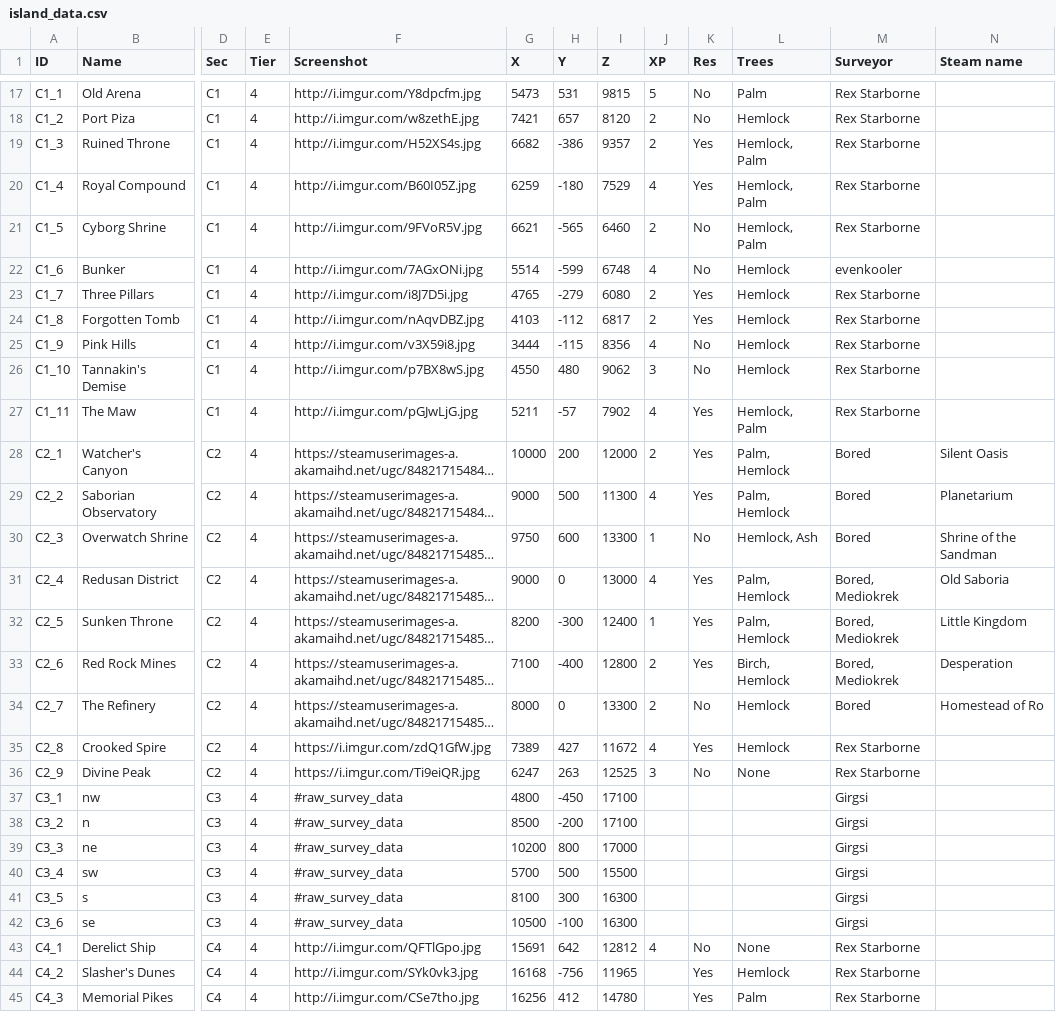
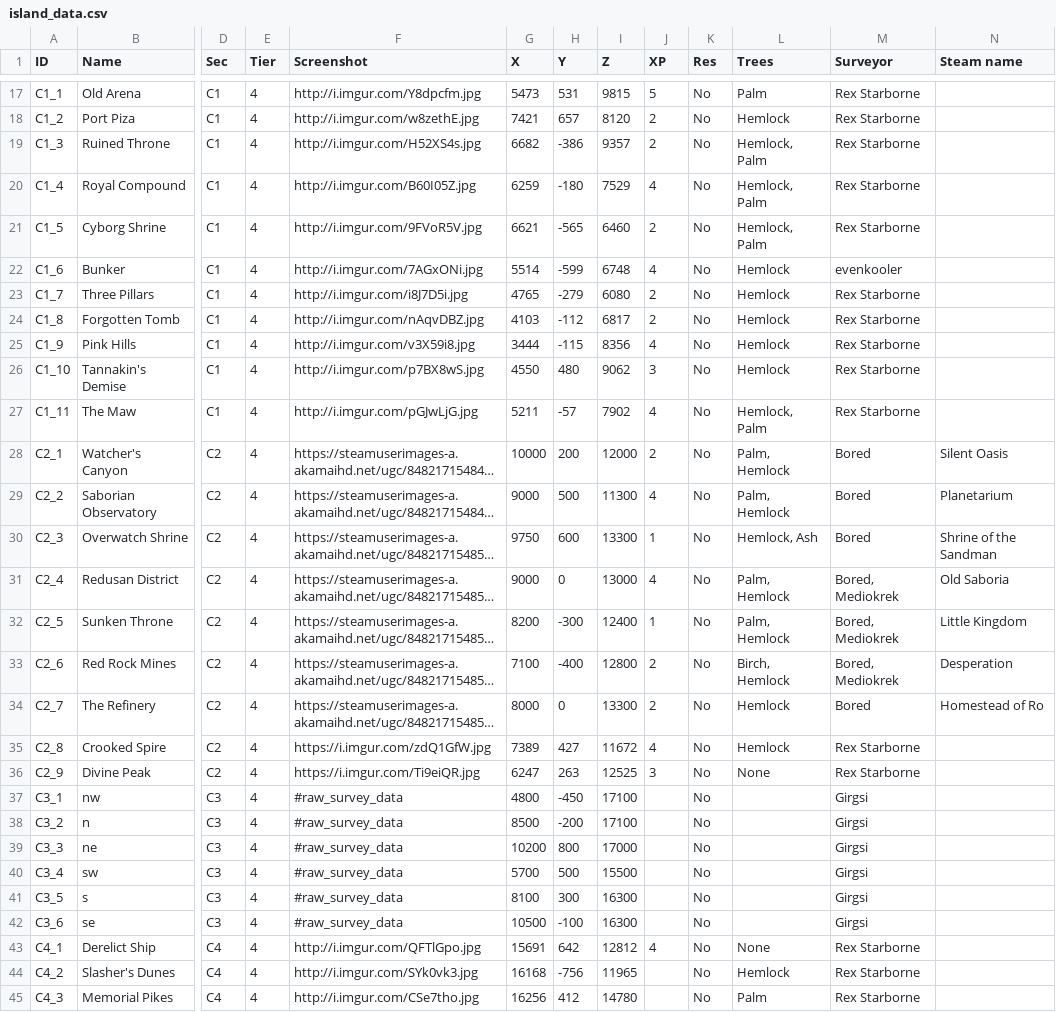
Before and after one commit to Jerodar/WAMap, a CSV file: data/2/island_data.csv, drawn as a sheet; only a part is shown, gaps mark what is left out; long unchanged cells end in …; the diff covers the shown part only; the diff names each change by its address in the sheet, - before the commit and + after, or states it on an @@ line.

```diff
--- a/data/2/island_data.csv
+++ b/data/2/island_data.csv
-K19:K20 (Res): Yes
+K19:K20 (Res): No
-K23:K24 (Res): Yes
+K23:K24 (Res): No
-K27:K29 (Res): Yes
+K27:K29 (Res): No
-K31:K33 (Res): Yes
+K31:K33 (Res): No
-K35 (Res): Yes
+K35 (Res): No
-K37:K42 (Res): (empty)
+K37:K42 (Res): No
-K44:K45 (Res): Yes
+K44:K45 (Res): No
```
Also changed, not shown: 16 edited cells elsewhere in this file, data/1/island_data.csv.
